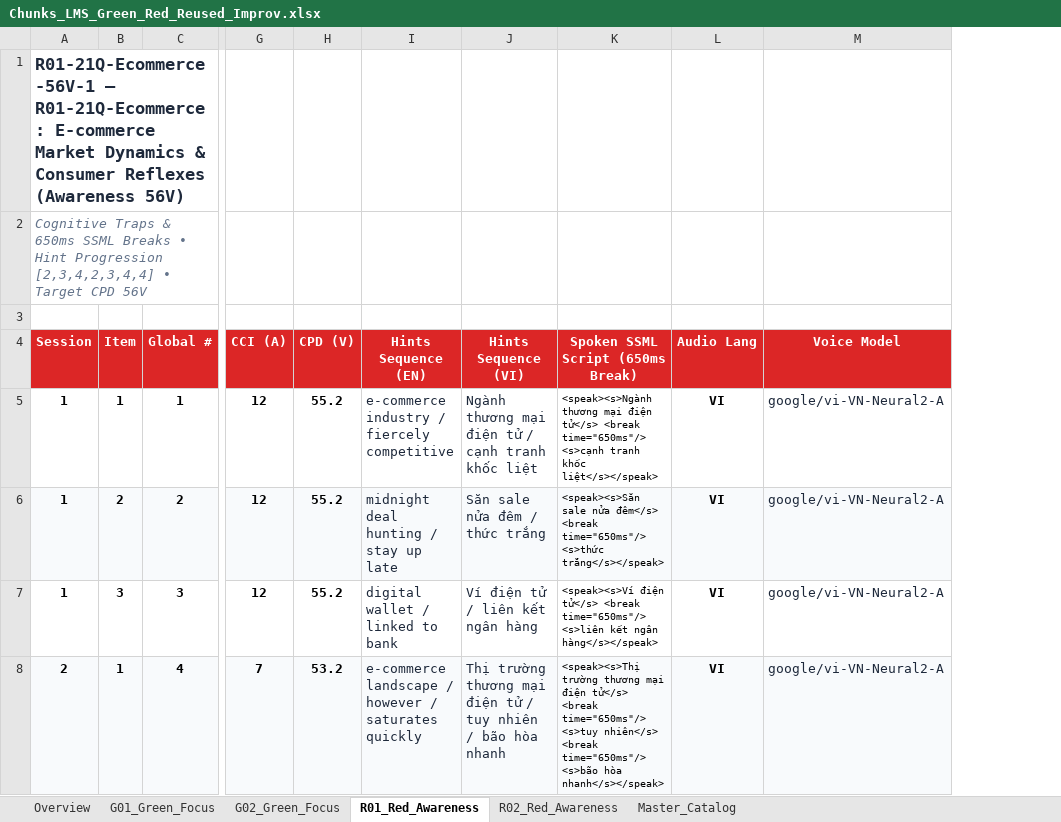
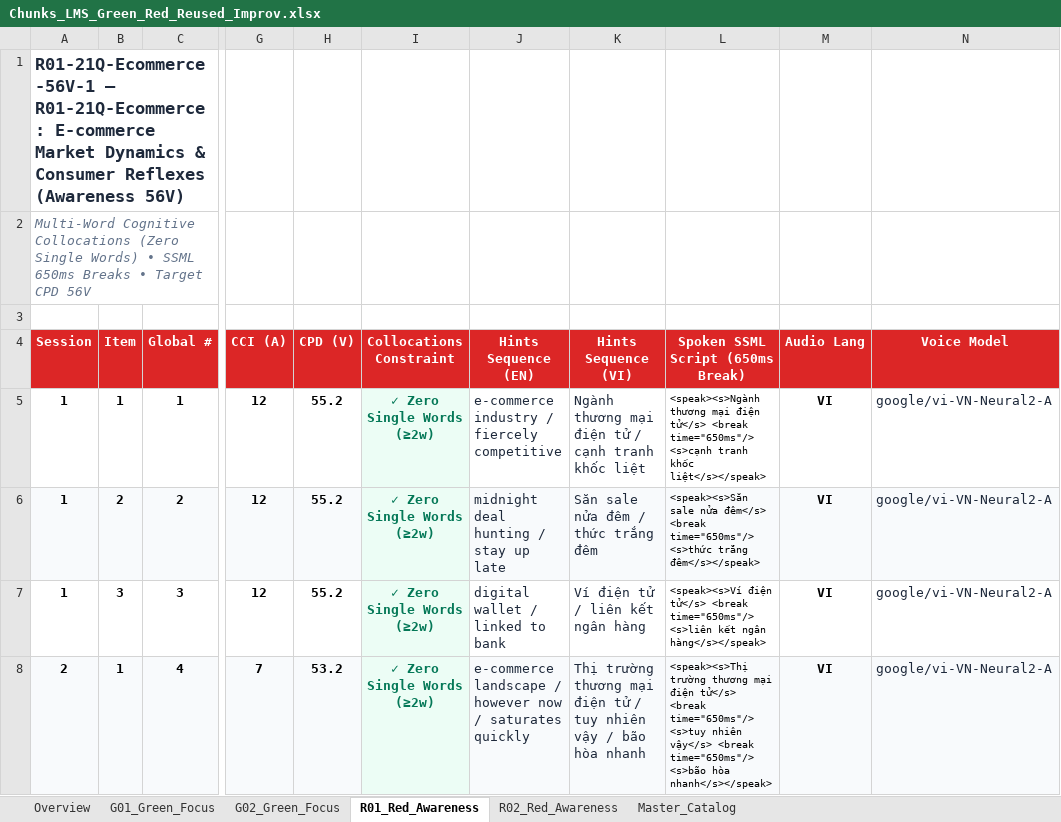
Before and after one commit to genshai-11/Chunks-LMS, an Excel workbook: @output/Chunks_LMS_Green_Red_Reused_Improv.xlsx, sheet R01_Red_Awareness, drawn as a sheet; only a part is shown, gaps mark what is left out; values as stored, in another font and other column widths than the file's, no borders; addresses are those after the commit; the diff covers the shown part only; the diff names each change by its address in the sheet, - before the commit and + after, or states it on an @@ line.

Commit message:
fix(catalog): enforce exact linear word counts for Green tests and multi-word collocations for Red tests

```diff
--- a/@output/Chunks_LMS_Green_Red_Reused_Improv.xlsx (sheet R01_Red_Awareness)
+++ b/@output/Chunks_LMS_Green_Red_Reused_Improv.xlsx (sheet R01_Red_Awareness)
+column I (Collocations Constraint), rows 5-8: all ✓ Zero Single Words (≥2w)
-A2 (Session): Cognitive Traps & 650ms SSML Breaks • Hint Progression [2,3,4,2,3,4,4] • Target…
+A2 (Session): Multi-Word Cognitive Collocations (Zero Single Words) • SSML 650ms Breaks • Target…
-K6 (Hints Sequence (VI)): Săn sale nửa đêm / thức trắng
+K6 (Hints Sequence (VI)): Săn sale nửa đêm / thức trắng đêm
-L6 (Spoken SSML Script (650ms Break)): …time="650ms"/> <s>thức trắng</s></speak>
+L6 (Spoken SSML Script (650ms Break)): …time="650ms"/> <s>thức trắng đêm</s></speak>
-J8 (Hints Sequence (EN)): …/ however / saturates…
+J8 (Hints Sequence (EN)): …/ however now / saturates…
-K8 (Hints Sequence (VI)): …tuy nhiên / bão…
+K8 (Hints Sequence (VI)): …tuy nhiên vậy / bão…
-L8 (Spoken SSML Script (650ms Break)): …time="650ms"/> <s>tuy nhiên</s> <break time="650ms"/>…
+L8 (Spoken SSML Script (650ms Break)): …time="650ms"/> <s>tuy nhiên vậy</s> <break time="650ms"/>…
```
Also changed, not shown: 39 edited cells elsewhere in this sheet, sheet Master_Catalog, sheet G01_Green_Focus, sheet G02_Green_Focus, sheet R02_Red_Awareness, 9 other files.
